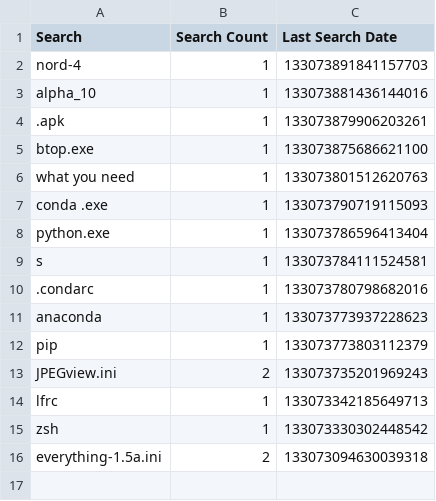
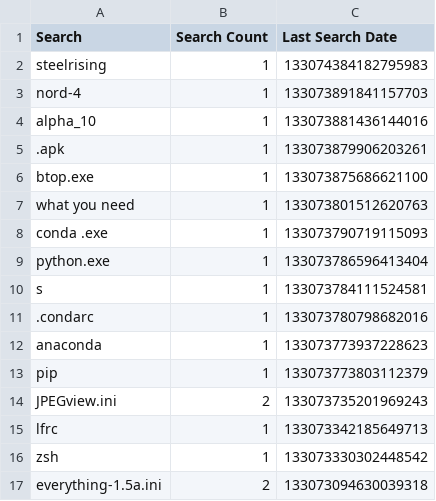
Before and after one commit to odoochain/zenman-dotfiles, a CSV file: windows/everything/Search History-1.5a.csv, drawn as a sheet.

```diff
--- a/windows/everything/Search History-1.5a.csv
+++ b/windows/everything/Search History-1.5a.csv
@@ -1,2 +1,3 @@
 Search,Search Count,Last Search Date
+"steelrising",1,133074384182795983
 "nord-4",1,133073891841157703
```
Also changed, not shown: windows/everything/Run History-1.5a.csv, 3 other files.
